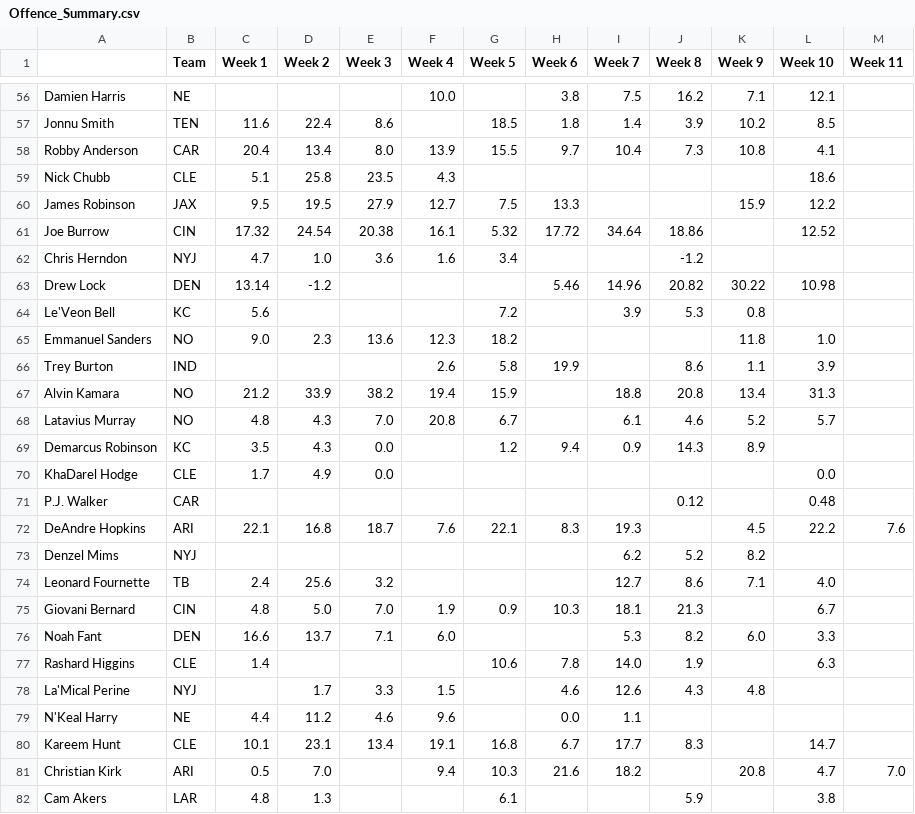
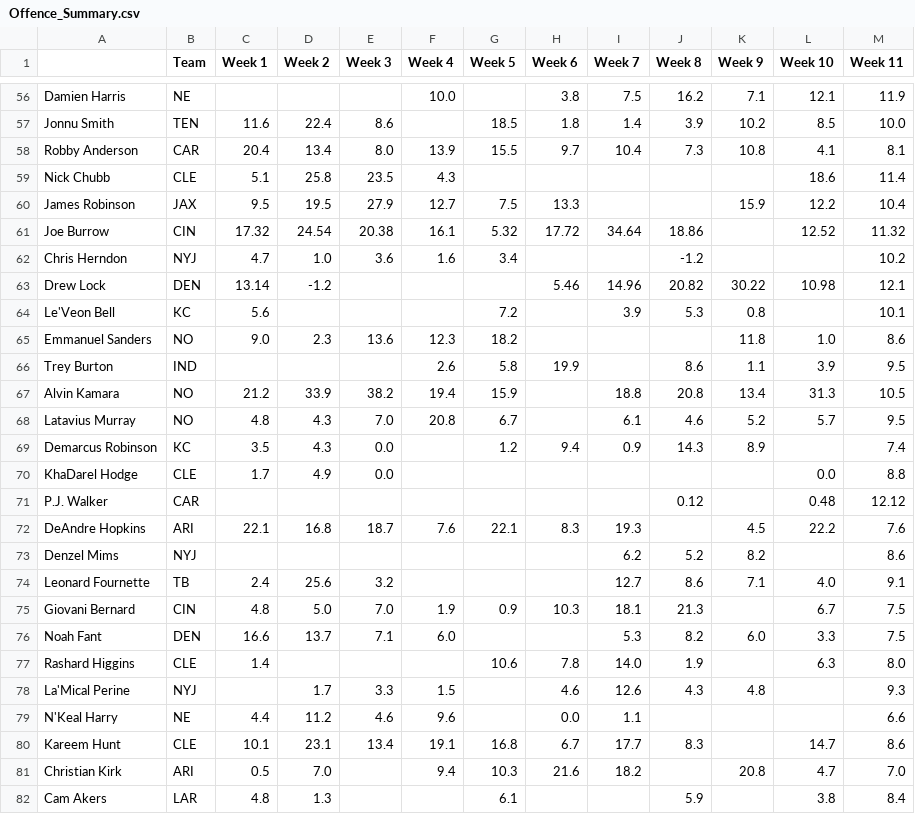
Before and after one commit to adunlop1234/NFL_Fantasy, a CSV file: Processed/Offence_Summary.csv, drawn as a sheet; only a part is shown, gaps mark what is left out; the diff covers the shown part only; the diff names each change by its address in the sheet, - before the commit and + after, or states it on an @@ line.

```diff
--- a/Processed/Offence_Summary.csv
+++ b/Processed/Offence_Summary.csv
-M56 (Week 11): (empty)
+M56 (Week 11): 11.9
-M57 (Week 11): (empty)
+M57 (Week 11): 10.0
-M58 (Week 11): (empty)
+M58 (Week 11): 8.1
-M59 (Week 11): (empty)
+M59 (Week 11): 11.4
-M60 (Week 11): (empty)
+M60 (Week 11): 10.4
-M61 (Week 11): (empty)
+M61 (Week 11): 11.32
-M62 (Week 11): (empty)
+M62 (Week 11): 10.2
-M63 (Week 11): (empty)
+M63 (Week 11): 12.1
-M64 (Week 11): (empty)
+M64 (Week 11): 10.1
-M65 (Week 11): (empty)
+M65 (Week 11): 8.6
-M66 (Week 11): (empty)
+M66 (Week 11): 9.5
-M67 (Week 11): (empty)
+M67 (Week 11): 10.5
-M68 (Week 11): (empty)
+M68 (Week 11): 9.5
-M69 (Week 11): (empty)
+M69 (Week 11): 7.4
-M70 (Week 11): (empty)
+M70 (Week 11): 8.8
-M71 (Week 11): (empty)
+M71 (Week 11): 12.12
-M73 (Week 11): (empty)
+M73 (Week 11): 8.6
-M74 (Week 11): (empty)
+M74 (Week 11): 9.1
-M75:M76 (Week 11): (empty)
+M75:M76 (Week 11): 7.5
-M77 (Week 11): (empty)
+M77 (Week 11): 8.0
-M78 (Week 11): (empty)
+M78 (Week 11): 9.3
-M79 (Week 11): (empty)
+M79 (Week 11): 6.6
-M80 (Week 11): (empty)
+M80 (Week 11): 8.6
-M82 (Week 11): (empty)
+M82 (Week 11): 8.4
```
Also changed, not shown: 150 edited cells elsewhere in this file, Output/QB.csv, Output/RB.csv, 5 other files.
